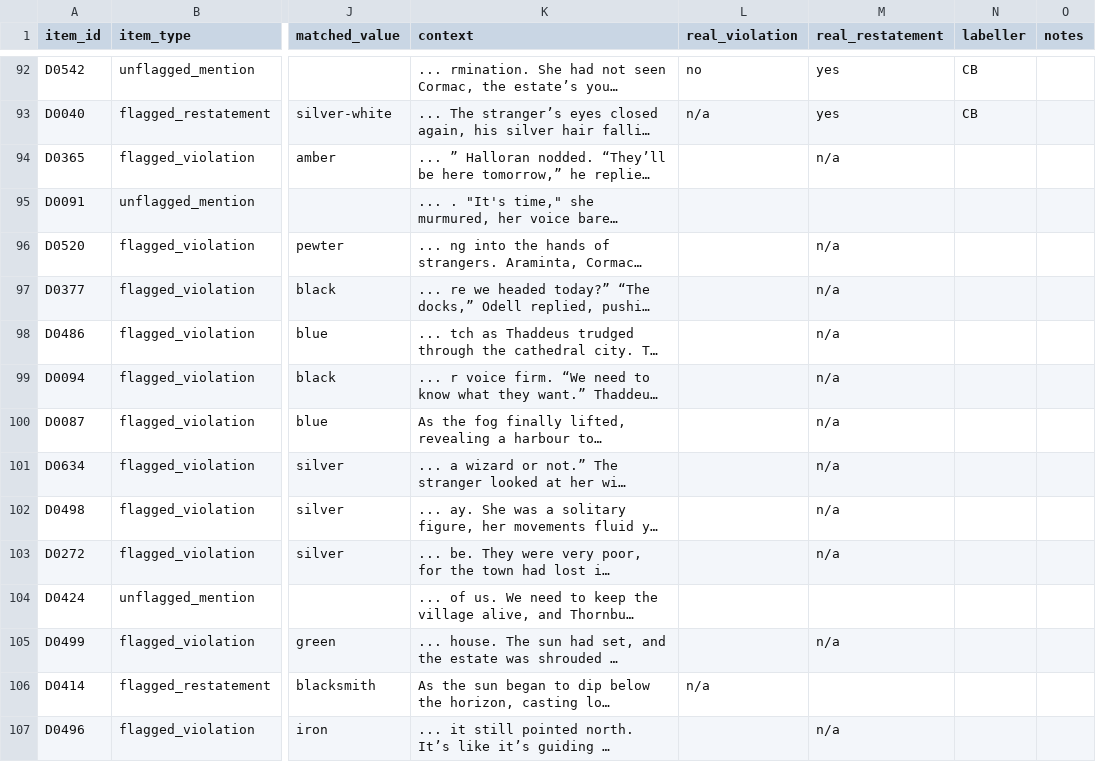
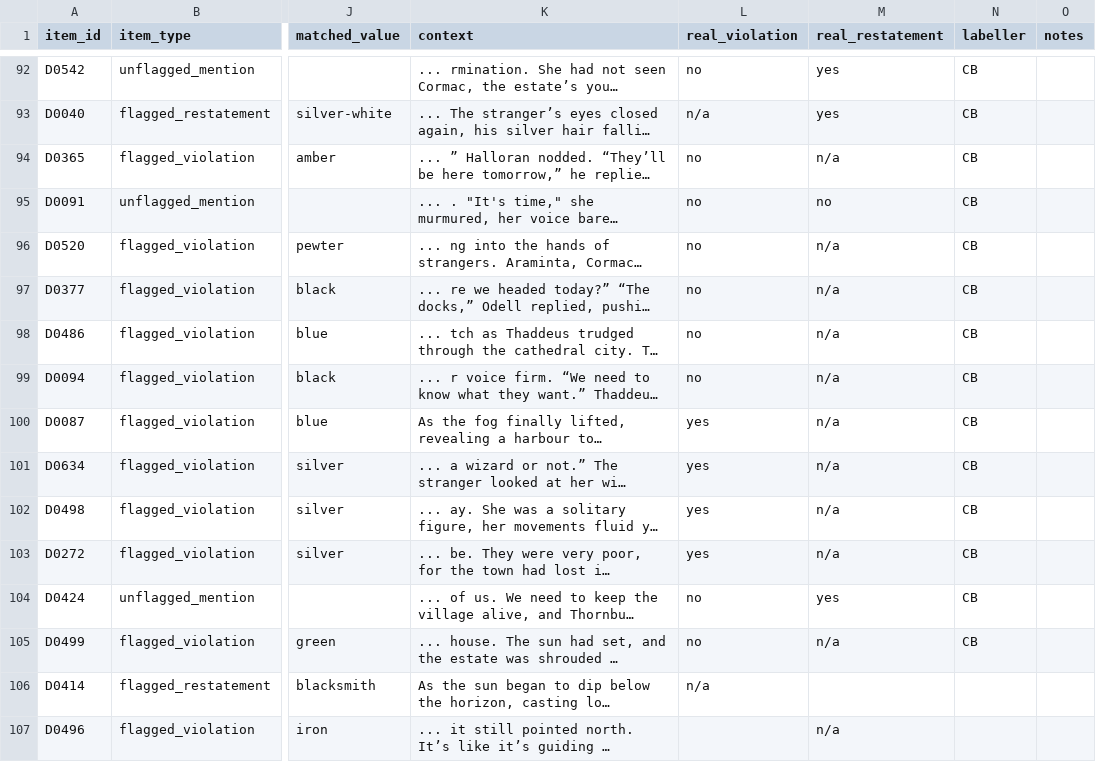
Before and after one commit to GIND123/Dynamic-Story-Graph, a CSV file: audit/detector/annotators/annotator_01.csv, drawn as a sheet; only a part is shown, gaps mark what is left out; long unchanged cells end in …; the diff names each change by its address in the sheet, - before the commit and + after, or states it on an @@ line.

Commit message:
Labels: annotator_01 detector 104/351, calculus 0/150 [skip ci]

```diff
--- a/audit/detector/annotators/annotator_01.csv
+++ b/audit/detector/annotators/annotator_01.csv
-L94:L99 (real_violation): (empty)
+L94:L99 (real_violation): no
-N94:N105 (labeller): (empty)
+N94:N105 (labeller): CB
-M95 (real_restatement): (empty)
+M95 (real_restatement): no
-L100:L103 (real_violation): (empty)
+L100:L103 (real_violation): yes
-L104:L105 (real_violation): (empty)
+L104:L105 (real_violation): no
-M104 (real_restatement): (empty)
+M104 (real_restatement): yes
```
